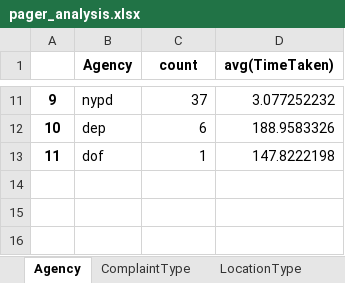
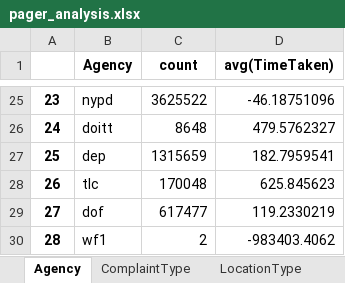
Before and after one commit to narayana1043/datascience_challenges, an Excel workbook: 311_service_requests/pager_analysis.xlsx, sheet Agency, drawn as a sheet; only a part is shown, gaps mark what is left out; values as stored, in another font and other column widths than the file's, no borders; addresses are those after the commit; the diff covers the shown part only; the diff names each change by its address in the sheet, - before the commit and + after, or states it on an @@ line.

```diff
--- a/311_service_requests/pager_analysis.xlsx (sheet Agency)
+++ b/311_service_requests/pager_analysis.xlsx (sheet Agency)
@@ column A renumbered between rows 4 and 29 @@
-C25 (count): 37
+C25 (count): 3625522
-D25 (avg(TimeTaken)): 3.077252232
+D25 (avg(TimeTaken)): -46.18751096
+row 26: 24 | doitt | 8648 | 479.5762327
-C27 (count): 6
+C27 (count): 1315659
-D27 (avg(TimeTaken)): 188.9583326
+D27 (avg(TimeTaken)): 182.7959541
+row 28: 26 | tlc | 170048 | 625.845623
-C29 (count): 1
+C29 (count): 617477
-D29 (avg(TimeTaken)): 147.8222198
+D29 (avg(TimeTaken)): 119.2330219
+row 30: 28 | wf1 | 2 | -983403.4062
```
Also changed, not shown: 14 added rows and 18 edited cells elsewhere in this sheet, sheet City, sheet Borough, sheet ComplaintType, sheet LocationType, sheet Status, sheet exploratory_analysis, 3 more sheets, 311_service_requests/pager_monthly_analysis.xlsx, 311_service_requests/pager_yearly_analysis.xlsx.
